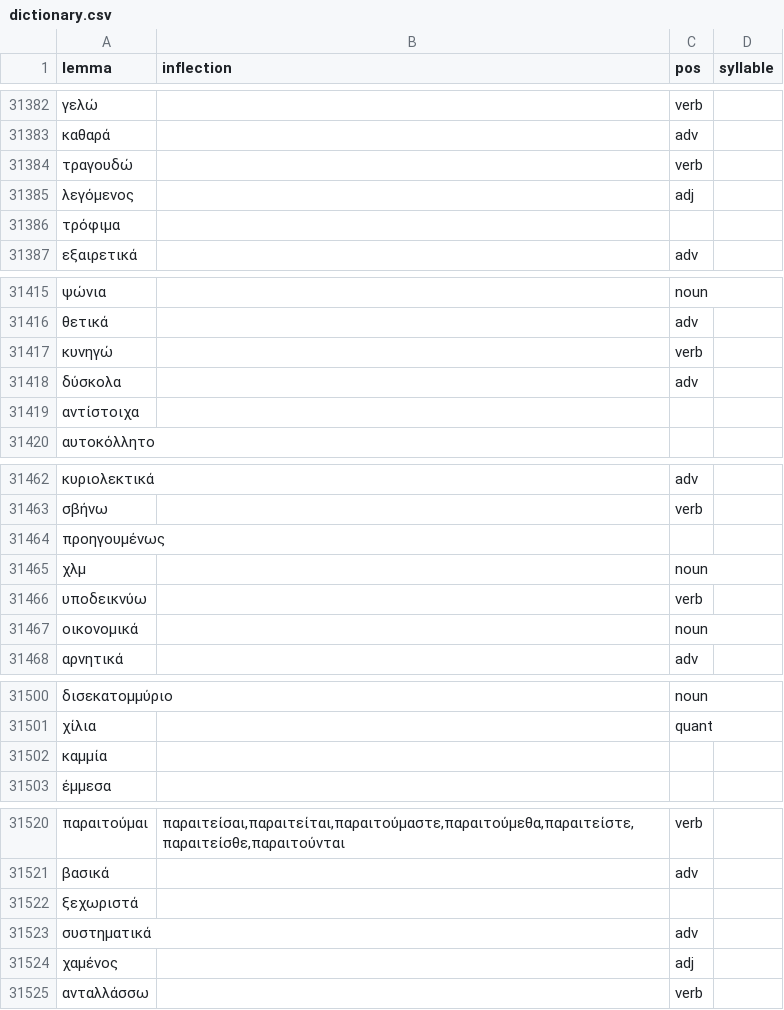
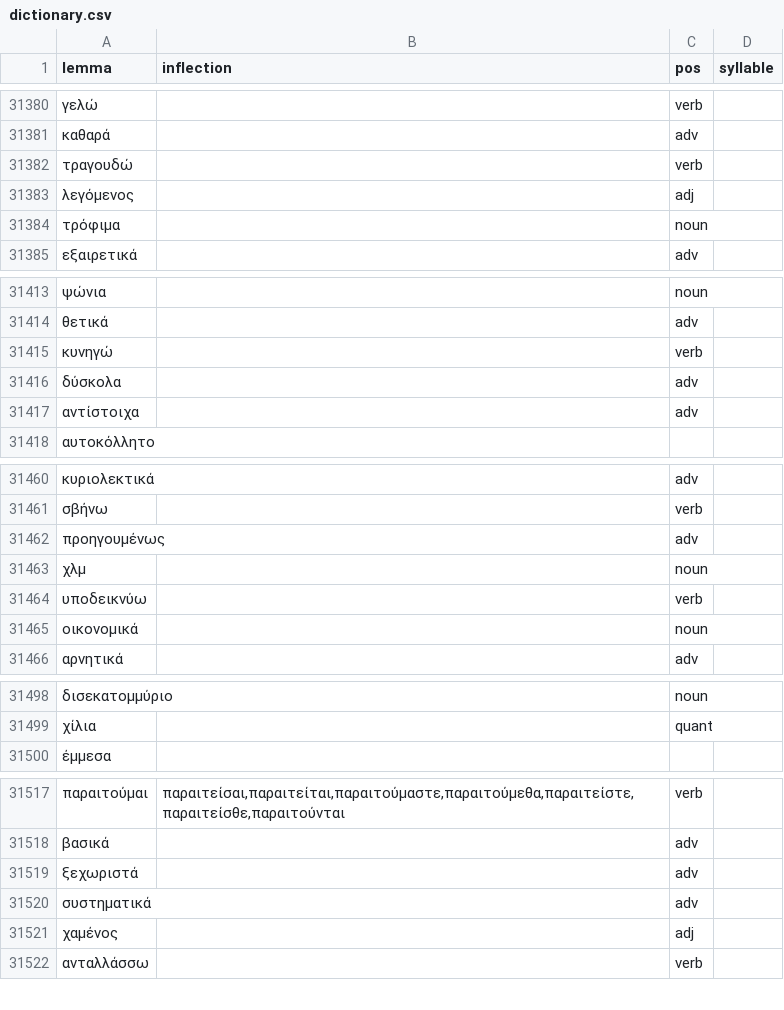
Before and after one commit to gnikides/lemma, a CSV file: src/data/el/dictionary.csv, drawn as a sheet; only a part is shown, gaps mark what is left out; the diff covers the shown part only.

```diff
--- a/src/data/el/dictionary.csv
+++ b/src/data/el/dictionary.csv
@@ -31385,3 +31383,3 @@ lemma;inflection;pos;syllable
 λεγόμενος;;adj;
-τρόφιμα;;;
+τρόφιμα;;noun;
 εξαιρετικά;;adv;
@@ -31418,3 +31416,3 @@ lemma;inflection;pos;syllable
 δύσκολα;;adv;
-αντίστοιχα;;;
+αντίστοιχα;;adv;
 αυτοκόλλητο;;;
@@ -31463,3 +31461,3 @@ lemma;inflection;pos;syllable
 σβήνω;;verb;
-προηγουμένως;;;
+προηγουμένως;;adv;
 χλμ;;noun;
@@ -31501,3 +31499,2 @@ lemma;inflection;pos;syllable
 χίλια;;quant;
-καμμία;;;
 έμμεσα;;;
@@ -31521,3 +31518,3 @@ lemma;inflection;pos;syllable
 βασικά;;adv;
-ξεχωριστά;;;
+ξεχωριστά;;adv;
 συστηματικά;;adv;
```
Also changed, not shown: 2 removed rows and 15 edited cells elsewhere in this file.
